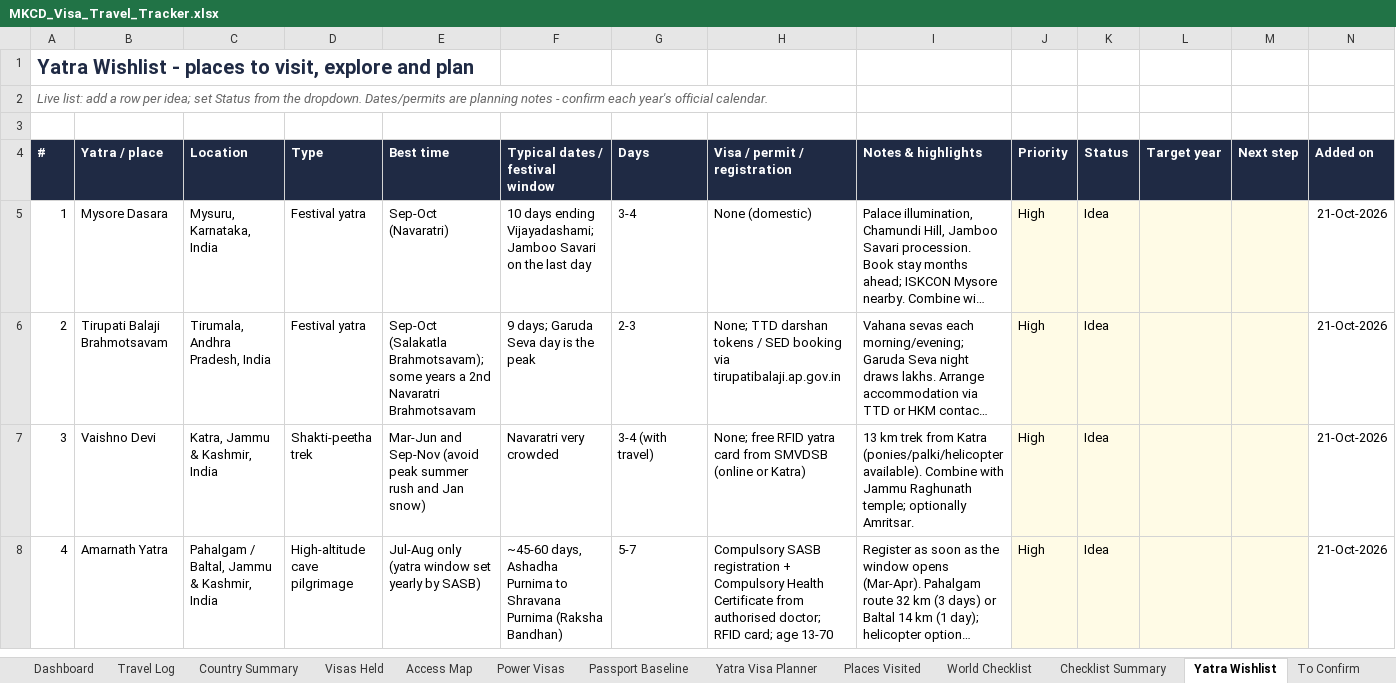
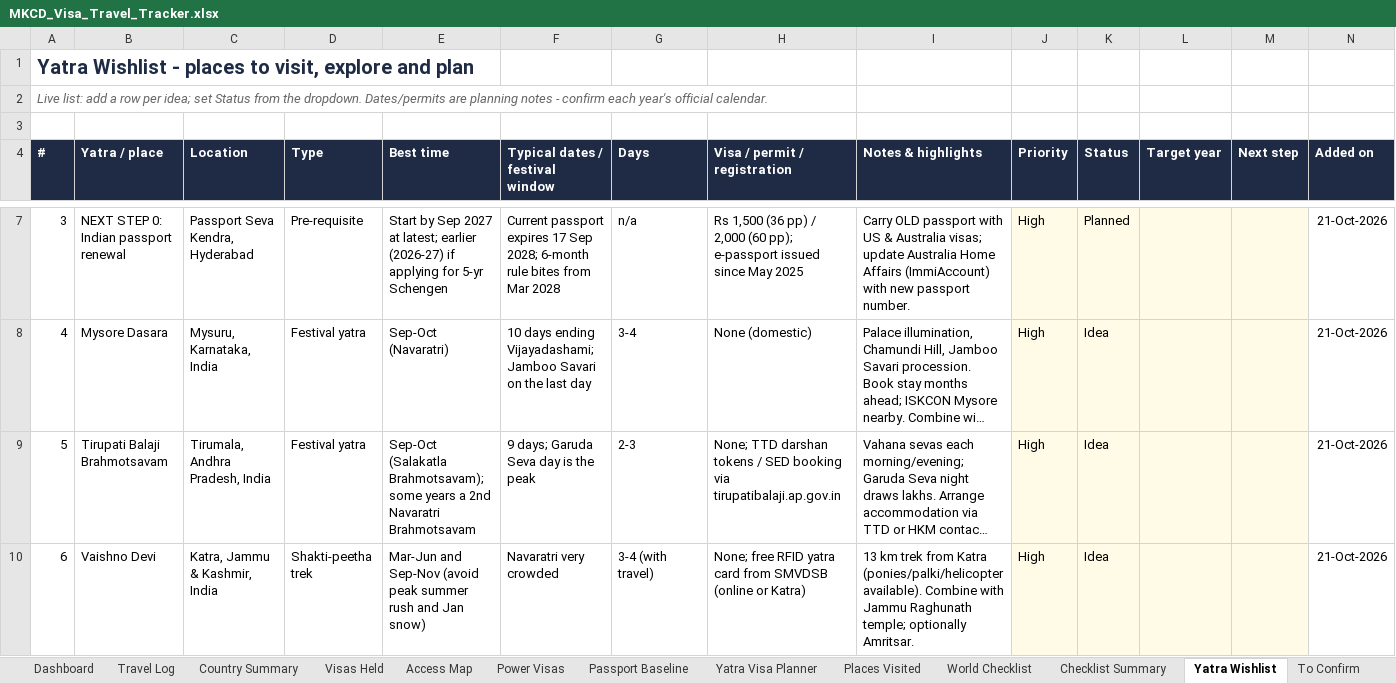
Before and after one commit to mkcdasa/YatraContentSeptember2026, an Excel workbook: docs/visa-travel/MKCD_Visa_Travel_Tracker.xlsx, sheet Yatra Wishlist, drawn as a sheet; only a part is shown, gaps mark what is left out; the shorter side is filled out with more unchanged rows; long unchanged cells end in …; values as stored, in another font and other column widths than the file's, no borders; conditional formats not drawn; addresses are those after the commit; the diff covers the shown part only; the diff names each change by its address in the sheet, - before the commit and + after, or states it on an @@ line.

```diff
--- a/docs/visa-travel/MKCD_Visa_Travel_Tracker.xlsx (sheet Yatra Wishlist)
+++ b/docs/visa-travel/MKCD_Visa_Travel_Tracker.xlsx (sheet Yatra Wishlist)
+row 7: 3 | NEXT STEP 0: Indian passport renewal | Passport Seva Kendra, Hyderabad | Pre-requisite | Start by Sep 2027 at latest; earlier (2026-27) if applying for 5-yr Schengen | Current passport expires 17 Sep 2028; 6-month rule bites from Mar 2028 | n/a | Rs 1,500 (36 pp) / 2,000 (60 pp); e-passport issued since May 2025 | Carry OLD passport with US & Australia visas; update Australia Home Affairs (ImmiAccount) with new passport number. | High | Planned |  |  | 21-Oct-2026
@@ column A (#) renumbered from row 8 down @@
```
Also changed, not shown: 2 added rows elsewhere in this sheet, 2 other files.
